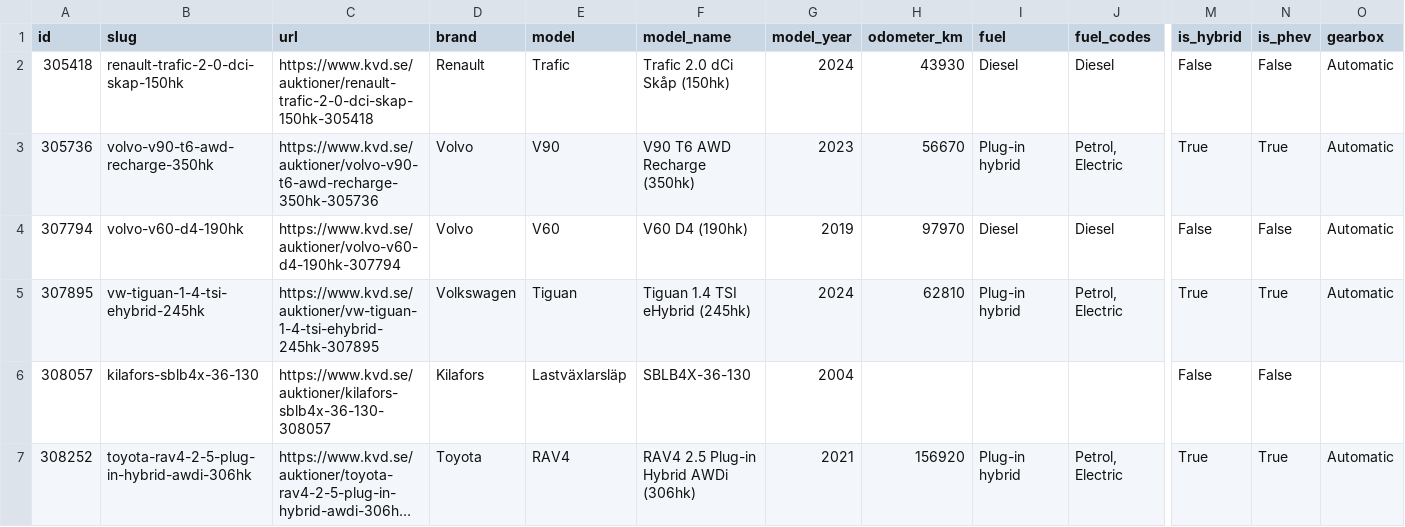
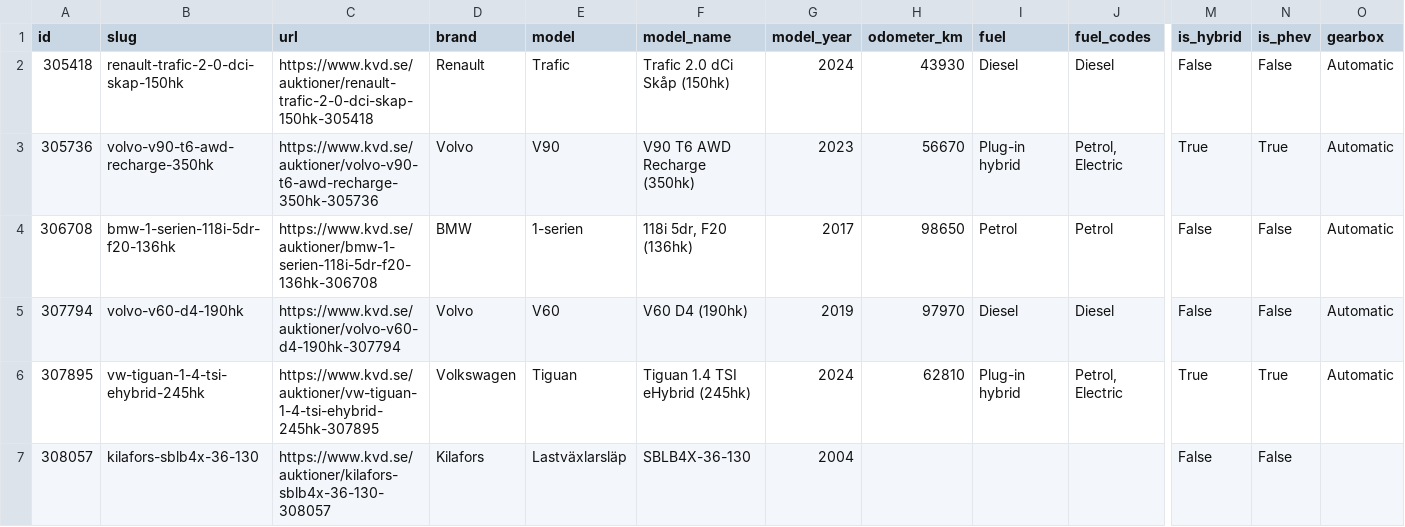
Before and after one commit to isakjonsson-ship-it/kvd-stangda-auktioner, a CSV file: data/2026-11-24/aggregated.csv, drawn as a sheet; only a part is shown, gaps mark what is left out; the shorter side is filled out with more unchanged rows; long unchanged cells end in …; rows hold the shown columns only; the diff names each change by its address in the sheet, - before the commit and + after, or states it on an @@ line.

```diff
--- a/data/2026-11-24/aggregated.csv
+++ b/data/2026-11-24/aggregated.csv
+row 4: 306708 | bmw-1-serien-118i-5dr-f20-136hk | https://www.kvd.se/auktioner/bmw-1-serien-118i-5dr-f20-136hk-306708 | BMW | 1-serien | 118i 5dr, F20 (136hk) | 2017 | 98650 | Petrol | Petrol | False | False | Automatic
```
Also changed, not shown: 5 other files.
